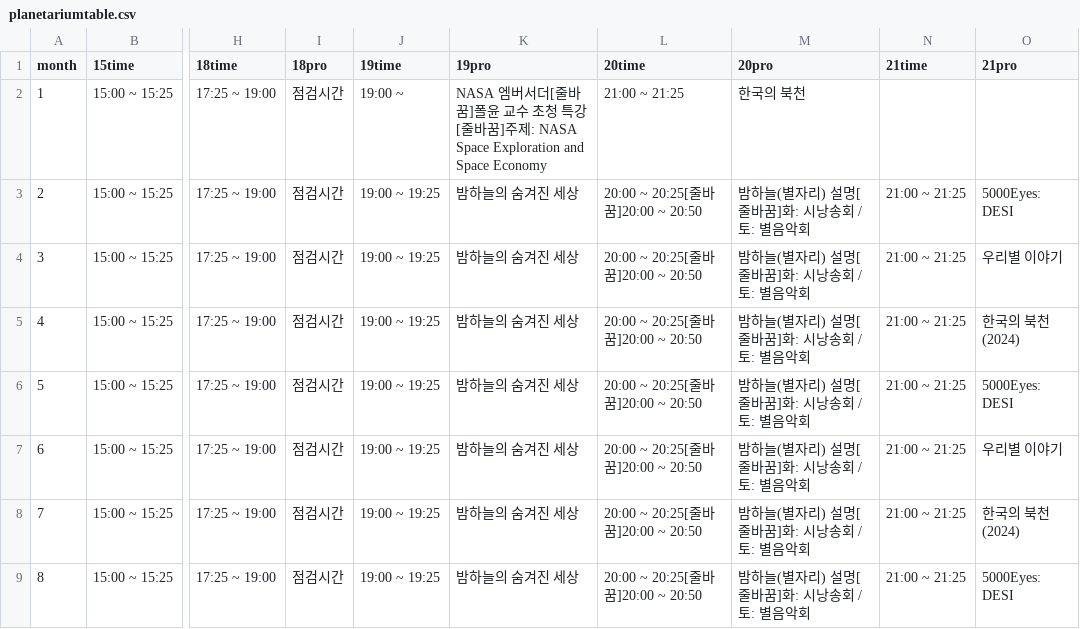
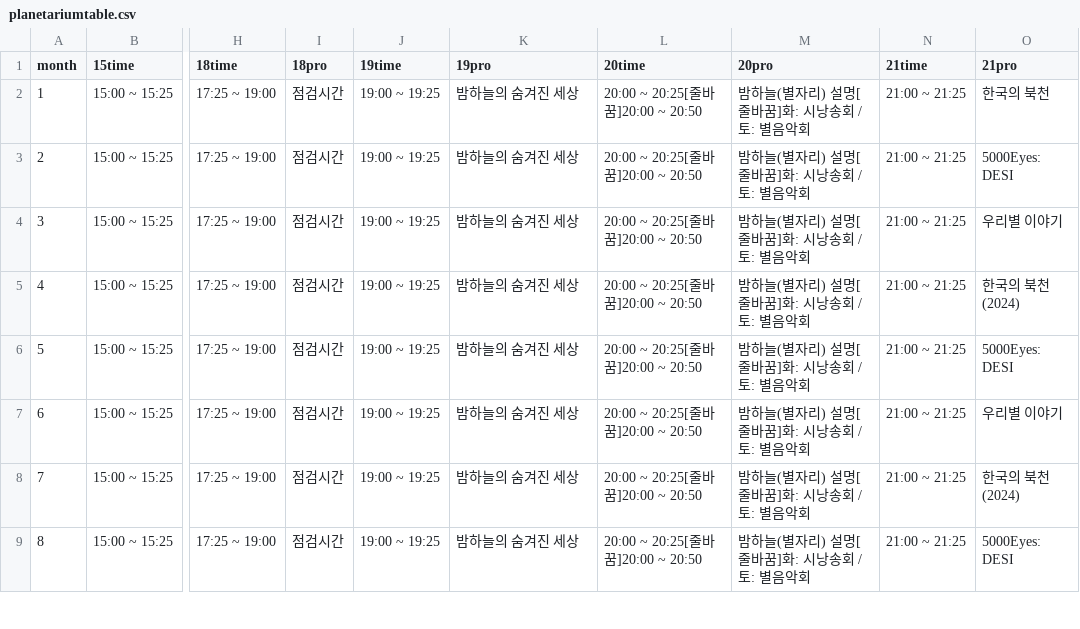
Before and after one commit to starburstgalaxy00/starburstgalaxy00.github.io, a CSV file: data/planetariumtable.csv, drawn as a sheet; only a part is shown, gaps mark what is left out; the diff names each change by its address in the sheet, - before the commit and + after, or states it on an @@ line.

Commit message:
Update planetariumtable.csv

```diff
--- a/data/planetariumtable.csv
+++ b/data/planetariumtable.csv
-J2 (19time): 19:00 ~
+J2 (19time): 19:00 ~ 19:25
-K2 (19pro): NASA 엠버서더[줄바꿈]폴윤 교수 초청 특강[줄바꿈]주제: NASA Space Exploration and Space Economy
+K2 (19pro): 밤하늘의 숨겨진 세상
-L2 (20time): 21:00 ~ 21:25
+L2 (20time): 20:00 ~ 20:25[줄바꿈]20:00 ~ 20:50
-M2 (20pro): 한국의 북천
+M2 (20pro): 밤하늘(별자리) 설명[줄바꿈]화: 시낭송회 / 토: 별음악회
-N2 (21time): (empty)
+N2 (21time): 21:00 ~ 21:25
-O2 (21pro): (empty)
+O2 (21pro): 한국의 북천
```
